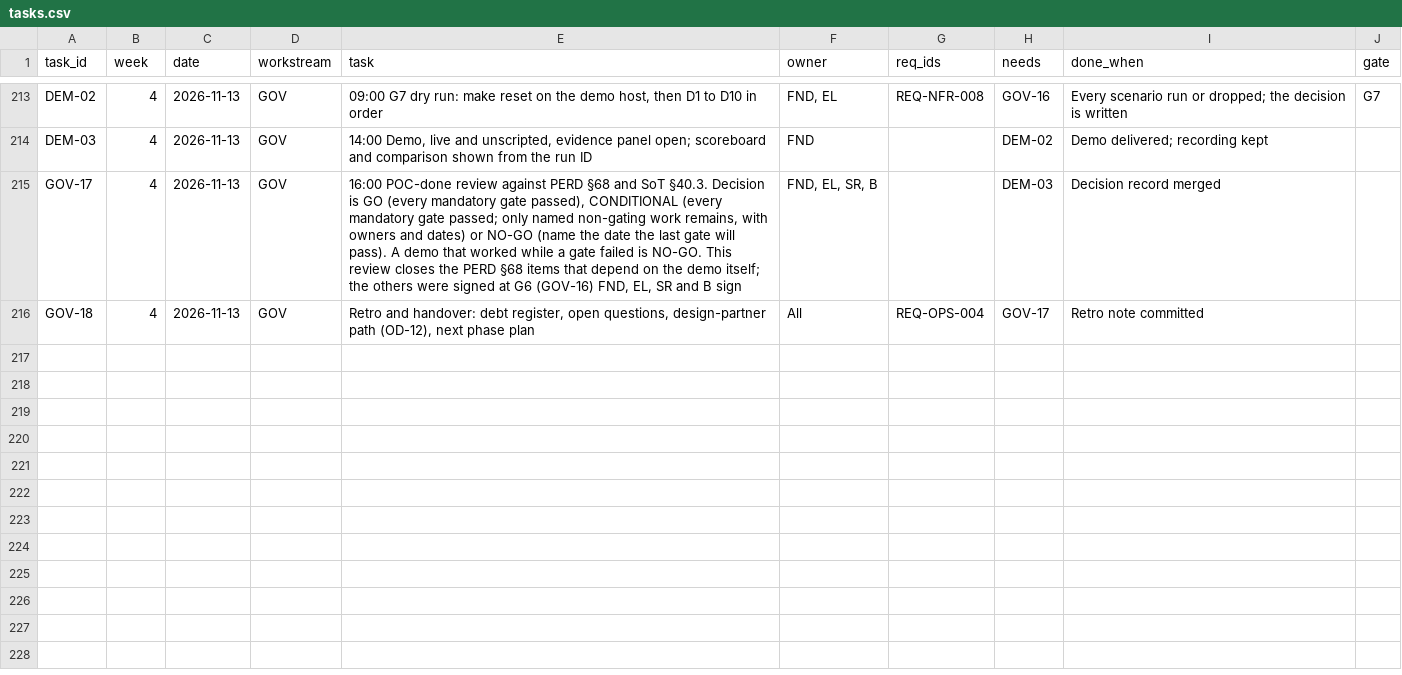
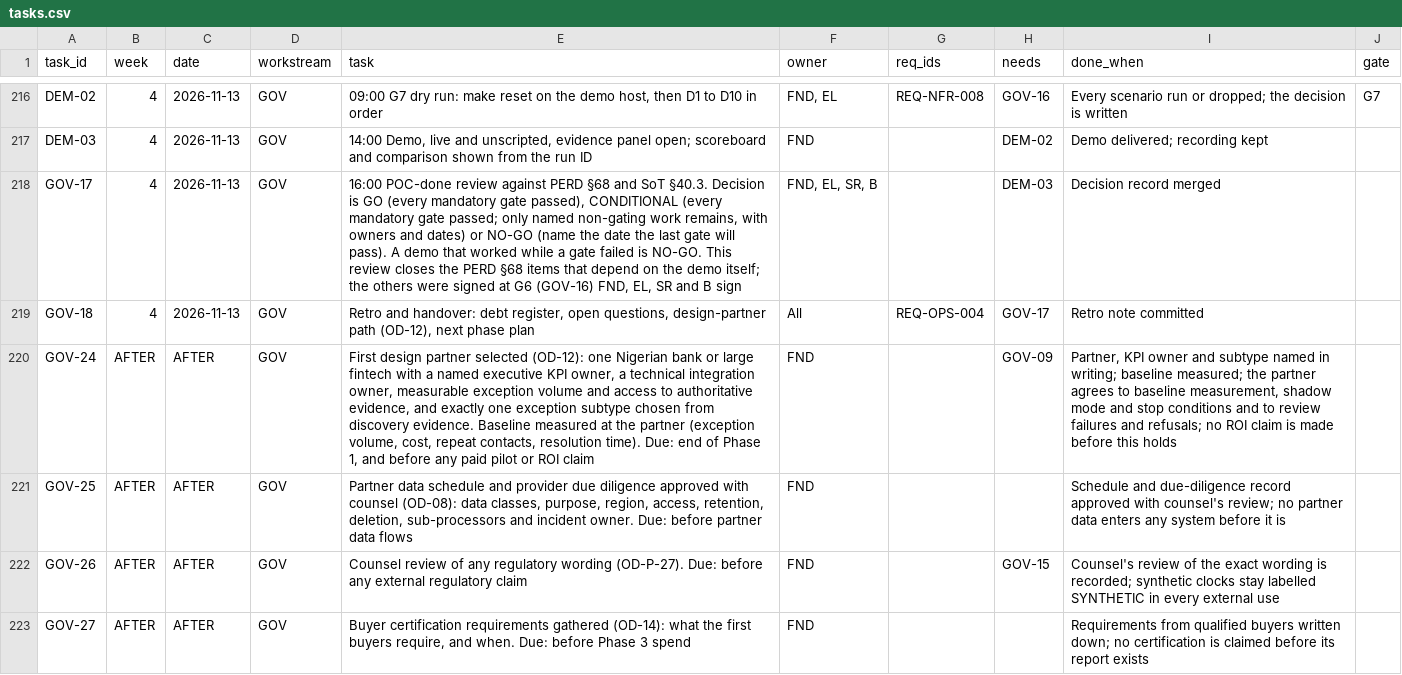
Before and after one commit to Noemai-org/docs, a CSV file: docs/poc/execution/tasks.csv, drawn as a sheet; only a part is shown, gaps mark what is left out; the diff covers the shown part only; the diff names each change by its address in the sheet, - before the commit and + after, or states it on an @@ line.

```diff
--- a/docs/poc/execution/tasks.csv
+++ b/docs/poc/execution/tasks.csv
+row 220: GOV-24 | AFTER | AFTER | GOV | First design partner selected (OD-12): one Nigerian bank or large fintech with a named executive KPI owner, a technical integration owner, measurable exception volume and access to authoritative evidence, and exactly one exception subtype chosen from discovery evidence. Baseline measured at the partner (exception volume, cost, repeat contacts, resolution time). Due: end of Phase 1, and before any paid pilot or ROI claim | FND |  | GOV-09 | Partner, KPI owner and subtype named in writing; baseline measured; the partner agrees to baseline measurement, shadow mode and stop conditions and to review failures and refusals; no ROI claim is made before this holds
+row 221: GOV-25 | AFTER | AFTER | GOV | Partner data schedule and provider due diligence approved with counsel (OD-08): data classes, purpose, region, access, retention, deletion, sub-processors and incident owner. Due: before partner data flows | FND |  |  | Schedule and due-diligence record approved with counsel's review; no partner data enters any system before it is
+row 222: GOV-26 | AFTER | AFTER | GOV | Counsel review of any regulatory wording (OD-P-27). Due: before any external regulatory claim | FND |  | GOV-15 | Counsel's review of the exact wording is recorded; synthetic clocks stay labelled SYNTHETIC in every external use
+row 223: GOV-27 | AFTER | AFTER | GOV | Buyer certification requirements gathered (OD-14): what the first buyers require, and when. Due: before Phase 3 spend | FND |  |  | Requirements from qualified buyers written down; no certification is claimed before its report exists
```
Also changed, not shown: 6 added rows elsewhere in this file, 16 other files.
